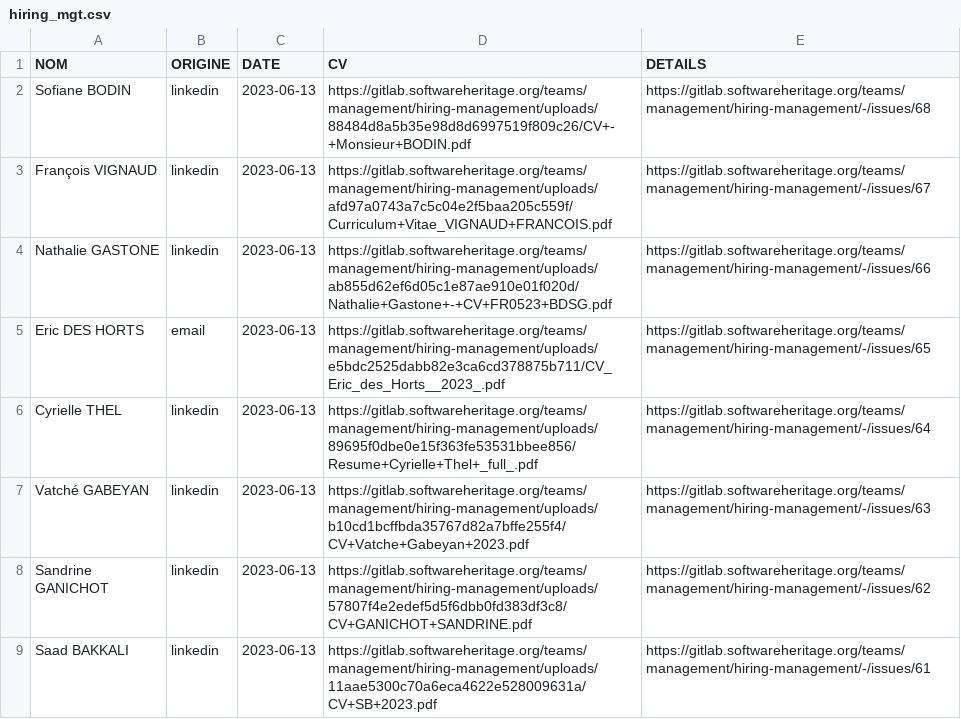
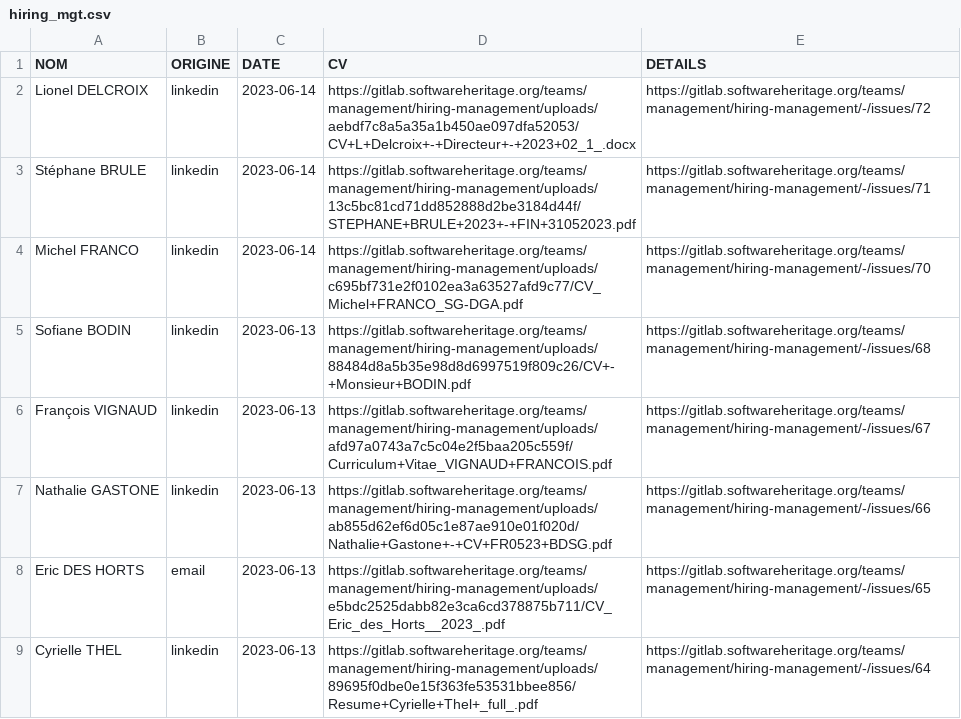
Before and after one commit to SoftwareHeritage/snippets, a CSV file: bchauvet/gitlab_migration/docs/hiring_mgt.csv, drawn as a sheet; only a part is shown; the shorter side is filled out with more unchanged rows; the diff names each change by its address in the sheet, - before the commit and + after, or states it on an @@ line.

```diff
--- a/bchauvet/gitlab_migration/docs/hiring_mgt.csv
+++ b/bchauvet/gitlab_migration/docs/hiring_mgt.csv
+row 2: Lionel DELCROIX | linkedin | 2023-06-14 | https://gitlab.softwareheritage.org/teams/management/hiring-management/uploads/aebdf7c8a5a35a1b450ae097dfa52053/CV+L+Delcroix+-+Directeur+-+2023+02_1_.docx | https://gitlab.softwareheritage.org/teams/management/hiring-management/-/issues/72
+row 3: Stéphane BRULE | linkedin | 2023-06-14 | https://gitlab.softwareheritage.org/teams/management/hiring-management/uploads/13c5bc81cd71dd852888d2be3184d44f/STEPHANE+BRULE+2023+-+FIN+31052023.pdf | https://gitlab.softwareheritage.org/teams/management/hiring-management/-/issues/71
+row 4: Michel FRANCO | linkedin | 2023-06-14 | https://gitlab.softwareheritage.org/teams/management/hiring-management/uploads/c695bf731e2f0102ea3a63527afd9c77/CV_Michel+FRANCO_SG-DGA.pdf | https://gitlab.softwareheritage.org/teams/management/hiring-management/-/issues/70
```
Also changed, not shown: bchauvet/gitlab_migration/docs/summary.csv, 2 other files.
